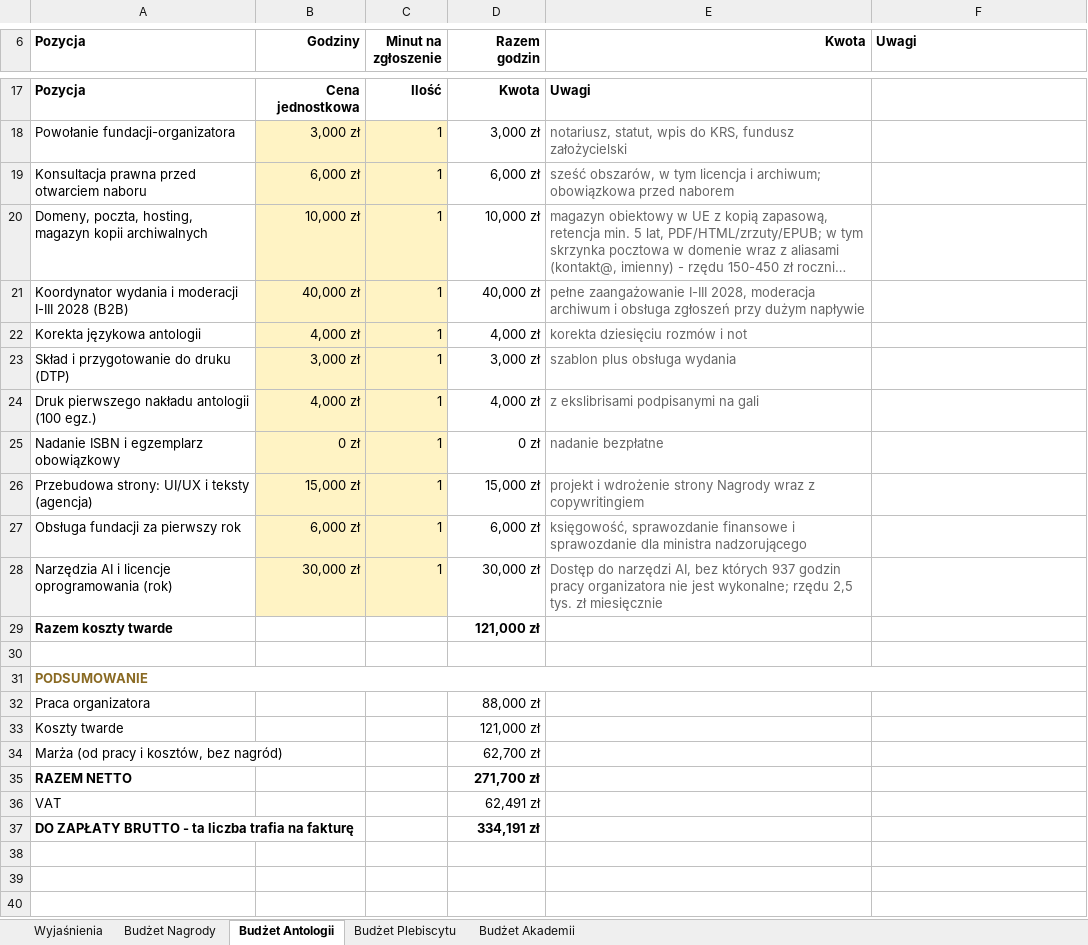
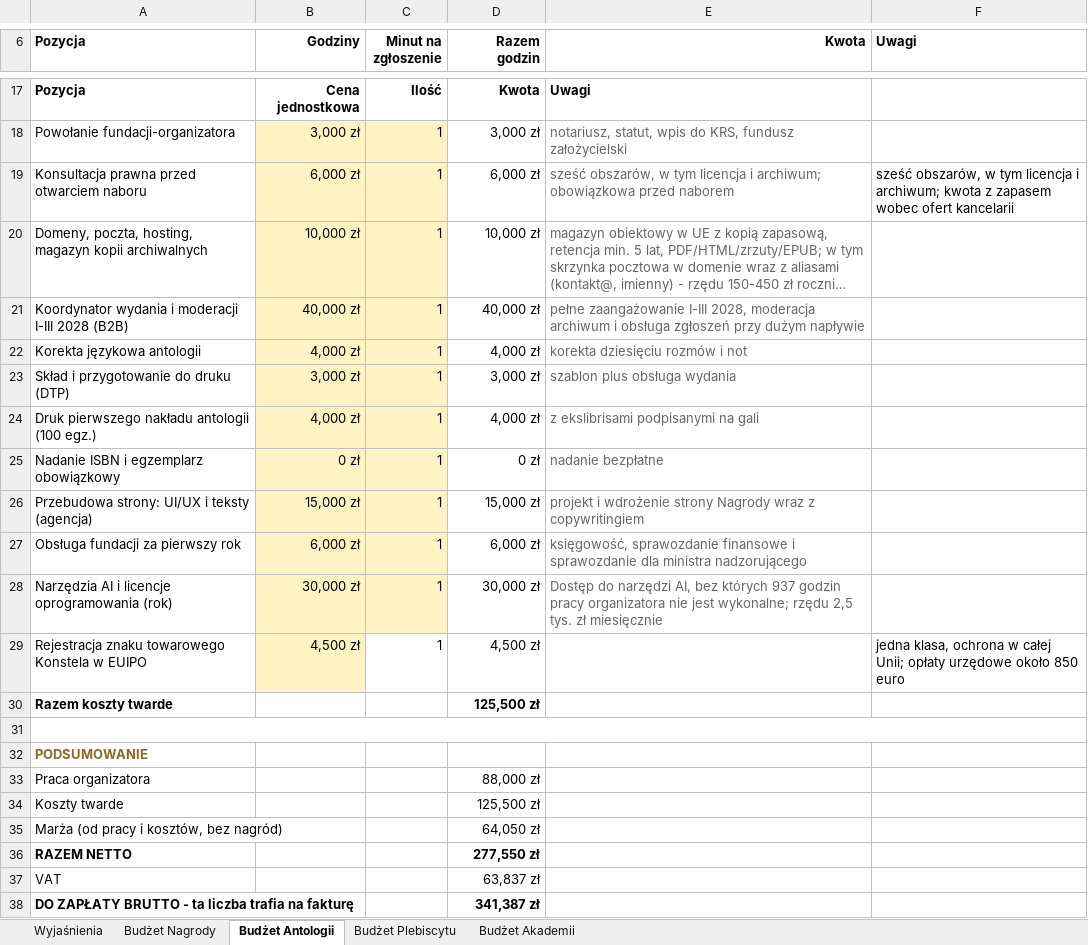
Before and after one commit to kolbinski/konstela, an Excel workbook: budzet-edycji-pierwszej.xlsx, sheet Budżet Antologii, drawn as a sheet; only a part is shown, gaps mark what is left out; long unchanged cells end in …; values as stored, in another font and other column widths than the file's, no borders; removed rows and columns are numbered as before the commit, all else as after; the diff names each change by its address in the sheet, - before the commit and + after, or states it on an @@ line.

```diff
--- a/budzet-edycji-pierwszej.xlsx (sheet Budżet Antologii)
+++ b/budzet-edycji-pierwszej.xlsx (sheet Budżet Antologii)
-F19 (Uwagi): (empty)
+F19 (Uwagi): sześć obszarów, w tym licencja i archiwum; kwota z zapasem wobec ofert kancelarii
+row 29: Rejestracja znaku towarowego Konstela w EUIPO | 4,500 zł | 1 | 4,500 zł |  | jedna klasa, ochrona w całej Unii; opłaty urzędowe około 850 euro
-D30 (Razem godzin): 121,000 zł
+D30 (Razem godzin): 125,500 zł
+A31:F31 merged
-A31:F31 merged
-D34 (Razem godzin): 121,000 zł
+D34 (Razem godzin): 125,500 zł
-D35 (Razem godzin): 62,700 zł
+D35 (Razem godzin): 64,050 zł
-D36 (Razem godzin): 271,700 zł
+D36 (Razem godzin): 277,550 zł
-D37 (Razem godzin): 62,491 zł
+D37 (Razem godzin): 63,837 zł
-D38 (Razem godzin): 334,191 zł
+D38 (Razem godzin): 341,387 zł
```
Also changed, not shown: sheet Budżet Plebiscytu, sheet Wyjaśnienia, 7 other files.
